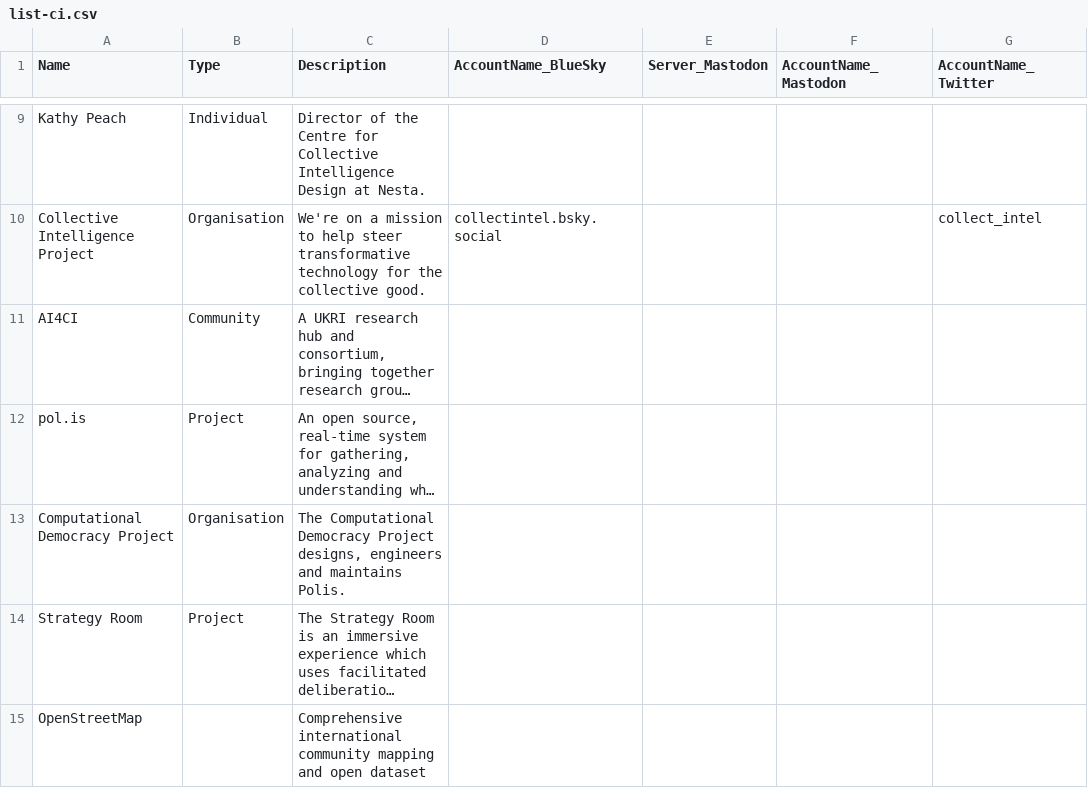
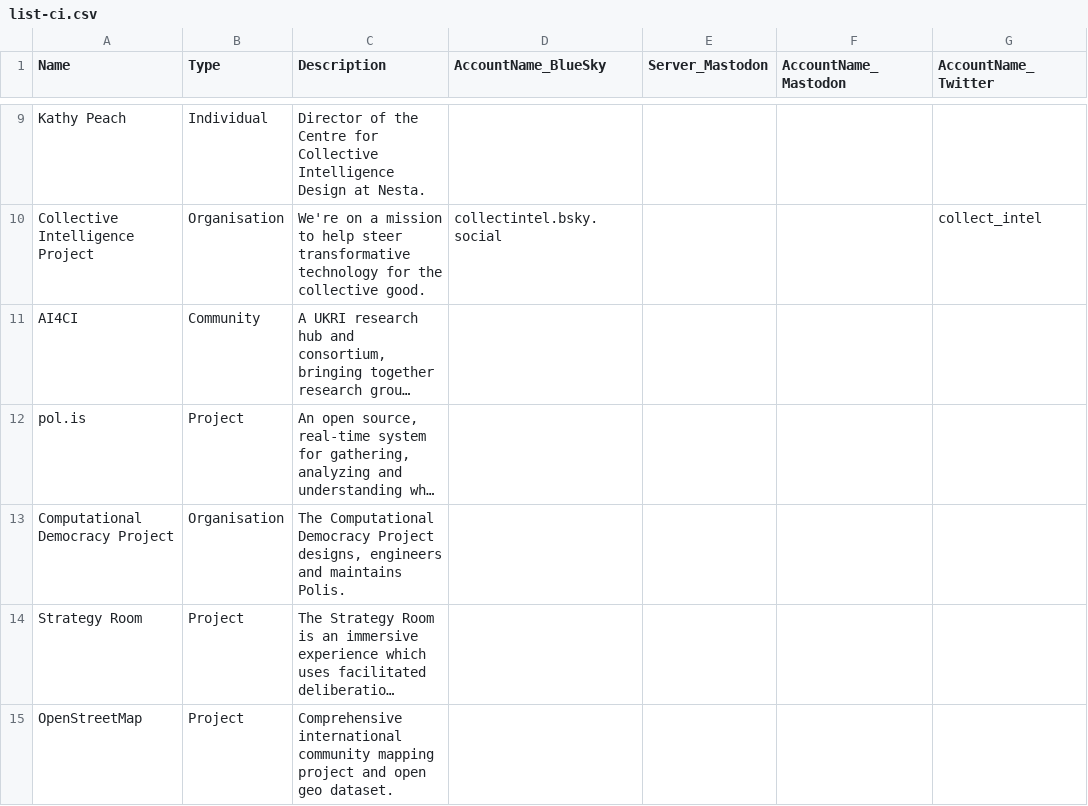
Before and after one commit to instantiator/listsky, a CSV file: Data/list-ci.csv, drawn as a sheet; only a part is shown, gaps mark what is left out; long unchanged cells end in …; the diff names each change by its address in the sheet, - before the commit and + after, or states it on an @@ line.

Commit message:
Small update to list-ci

```diff
--- a/Data/list-ci.csv
+++ b/Data/list-ci.csv
-B15 (Type): (empty)
+B15 (Type): Project
-C15 (Description): …community mapping and open dataset
+C15 (Description): …community mapping project and open geo dataset.
```
